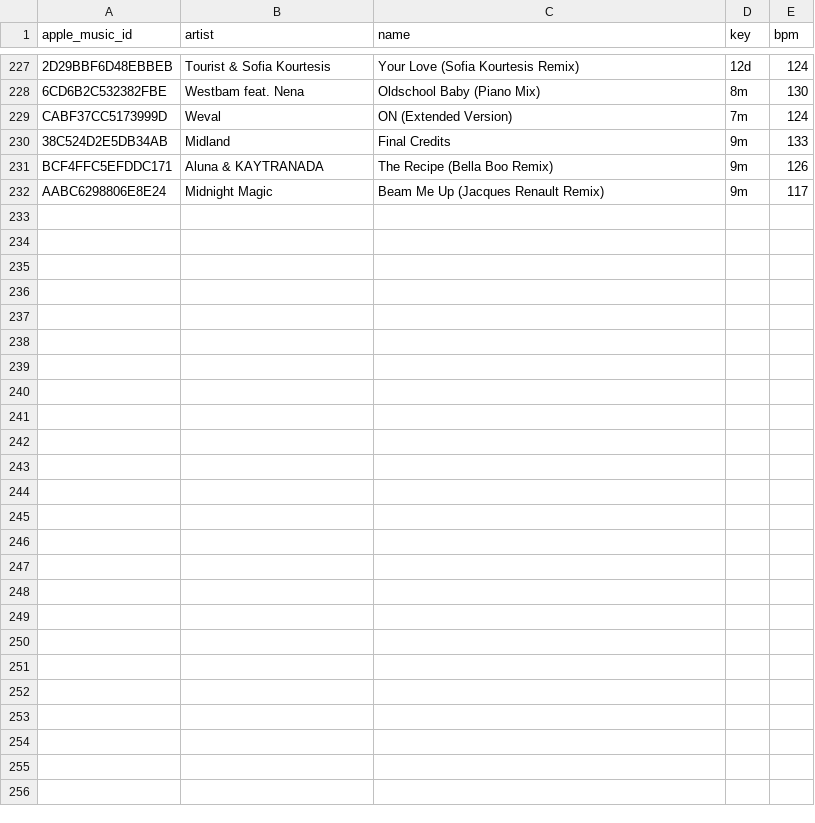
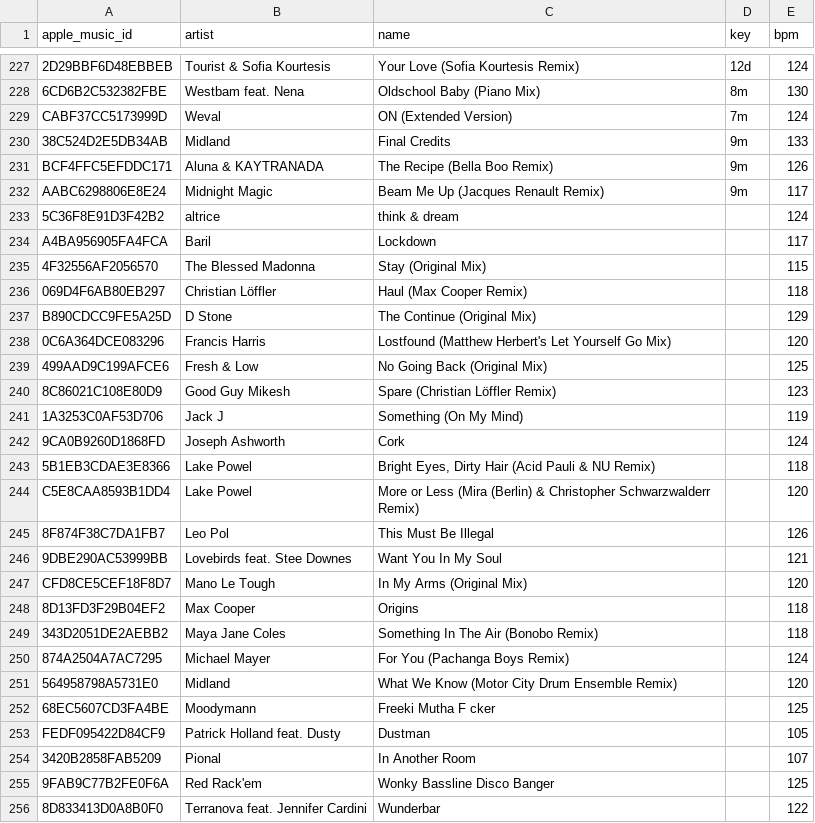
Before and after one commit to ArloL/music-stuff, a CSV file: data/songs-would-play-and-didnt.csv, drawn as a sheet; only a part is shown, gaps mark what is left out; the diff covers the shown part only; the diff names each change by its address in the sheet, - before the commit and + after, or states it on an @@ line.

```diff
--- a/data/songs-would-play-and-didnt.csv
+++ b/data/songs-would-play-and-didnt.csv
+row 233: 5C36F8E91D3F42B2 | altrice | think & dream |  | 124
+row 234: A4BA956905FA4FCA | Baril | Lockdown |  | 117
+row 235: 4F32556AF2056570 | The Blessed Madonna | Stay (Original Mix) |  | 115
+row 236: 069D4F6AB80EB297 | Christian Löffler | Haul (Max Cooper Remix) |  | 118
+row 237: B890CDCC9FE5A25D | D Stone | The Continue (Original Mix) |  | 129
+row 238: 0C6A364DCE083296 | Francis Harris | Lostfound (Matthew Herbert's Let Yourself Go Mix) |  | 120
+row 239: 499AAD9C199AFCE6 | Fresh & Low | No Going Back (Original Mix) |  | 125
+row 240: 8C86021C108E80D9 | Good Guy Mikesh | Spare (Christian Löffler Remix) |  | 123
+row 241: 1A3253C0AF53D706 | Jack J | Something (On My Mind) |  | 119
+row 242: 9CA0B9260D1868FD | Joseph Ashworth | Cork |  | 124
+row 243: 5B1EB3CDAE3E8366 | Lake Powel | Bright Eyes, Dirty Hair (Acid Pauli & NU Remix) |  | 118
+row 244: C5E8CAA8593B1DD4 | Lake Powel | More or Less (Mira (Berlin) & Christopher Schwarzwalderr Remix) |  | 120
+row 245: 8F874F38C7DA1FB7 | Leo Pol | This Must Be Illegal |  | 126
+row 246: 9DBE290AC53999BB | Lovebirds feat. Stee Downes | Want You In My Soul |  | 121
+row 247: CFD8CE5CEF18F8D7 | Mano Le Tough | In My Arms (Original Mix) |  | 120
+row 248: 8D13FD3F29B04EF2 | Max Cooper | Origins |  | 118
+row 249: 343D2051DE2AEBB2 | Maya Jane Coles | Something In The Air (Bonobo Remix) |  | 118
+row 250: 874A2504A7AC7295 | Michael Mayer | For You (Pachanga Boys Remix) |  | 124
+row 251: 564958798A5731E0 | Midland | What We Know (Motor City Drum Ensemble Remix) |  | 120
+row 252: 68EC5607CD3FA4BE | Moodymann | Freeki Mutha F cker |  | 125
+row 253: FEDF095422D84CF9 | Patrick Holland feat. Dusty | Dustman |  | 105
+row 254: 3420B2858FAB5209 | Pional | In Another Room |  | 107
+row 255: 9FAB9C77B2FE0F6A | Red Rack'em | Wonky Bassline Disco Banger |  | 125
+row 256: 8D833413D0A8B0F0 | Terranova feat. Jennifer Cardini | Wunderbar |  | 122
```
Also changed, not shown: 3 edited cells elsewhere in this file, data/lib_essentia_cache.csv, data/lib_reccobeats_cache.csv, 3 other files.
